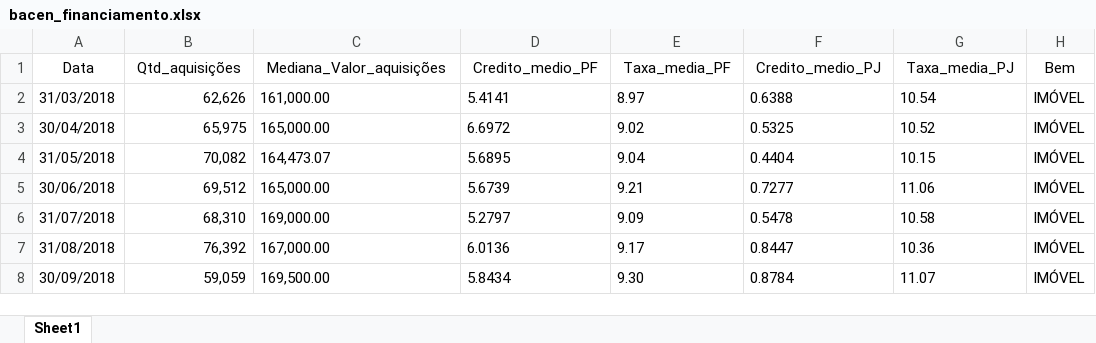
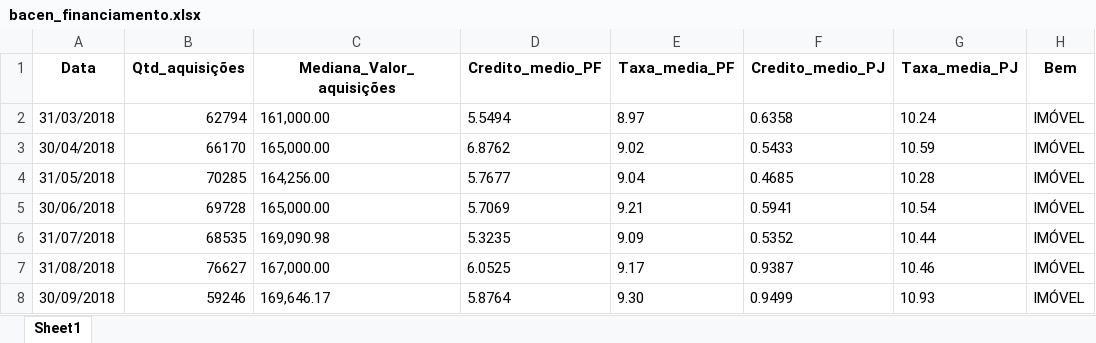
Before and after one commit to Fabio-arao/TCC, an Excel workbook: sheets/bacen_financiamento.xlsx, sheet Sheet1, drawn as a sheet; only a part is shown; values as stored, in another font and other column widths than the file's, no borders; the diff covers the shown part only; the diff names each change by its address in the sheet, - before the commit and + after, or states it on an @@ line.

```diff
--- a/sheets/bacen_financiamento.xlsx (sheet Sheet1)
+++ b/sheets/bacen_financiamento.xlsx (sheet Sheet1)
-A1:H1 bold: off
+A1:H1 bold: on
-B2 (Qtd_aquisições): 62,626
+B2 (Qtd_aquisições): 62794
-D2 (Credito_medio_PF): 5.4141
+D2 (Credito_medio_PF): 5.5494
-F2 (Credito_medio_PJ): 0.6388
+F2 (Credito_medio_PJ): 0.6358
-G2 (Taxa_media_PJ): 10.54
+G2 (Taxa_media_PJ): 10.24
-B3 (Qtd_aquisições): 65,975
+B3 (Qtd_aquisições): 66170
-D3 (Credito_medio_PF): 6.6972
+D3 (Credito_medio_PF): 6.8762
-F3 (Credito_medio_PJ): 0.5325
+F3 (Credito_medio_PJ): 0.5433
-G3 (Taxa_media_PJ): 10.52
+G3 (Taxa_media_PJ): 10.59
-B4 (Qtd_aquisições): 70,082
+B4 (Qtd_aquisições): 70285
-C4 (Mediana_Valor_aquisições): 164,473.07
+C4 (Mediana_Valor_aquisições): 164,256.00
-D4 (Credito_medio_PF): 5.6895
+D4 (Credito_medio_PF): 5.7677
-F4 (Credito_medio_PJ): 0.4404
+F4 (Credito_medio_PJ): 0.4685
-G4 (Taxa_media_PJ): 10.15
+G4 (Taxa_media_PJ): 10.28
-B5 (Qtd_aquisições): 69,512
+B5 (Qtd_aquisições): 69728
-D5 (Credito_medio_PF): 5.6739
+D5 (Credito_medio_PF): 5.7069
-F5 (Credito_medio_PJ): 0.7277
+F5 (Credito_medio_PJ): 0.5941
-G5 (Taxa_media_PJ): 11.06
+G5 (Taxa_media_PJ): 10.54
-B6 (Qtd_aquisições): 68,310
+B6 (Qtd_aquisições): 68535
-C6 (Mediana_Valor_aquisições): 169,000.00
+C6 (Mediana_Valor_aquisições): 169,090.98
-D6 (Credito_medio_PF): 5.2797
+D6 (Credito_medio_PF): 5.3235
-F6 (Credito_medio_PJ): 0.5478
+F6 (Credito_medio_PJ): 0.5352
-G6 (Taxa_media_PJ): 10.58
+G6 (Taxa_media_PJ): 10.44
-B7 (Qtd_aquisições): 76,392
+B7 (Qtd_aquisições): 76627
-D7 (Credito_medio_PF): 6.0136
+D7 (Credito_medio_PF): 6.0525
-F7 (Credito_medio_PJ): 0.8447
+F7 (Credito_medio_PJ): 0.9387
-G7 (Taxa_media_PJ): 10.36
+G7 (Taxa_media_PJ): 10.46
-B8 (Qtd_aquisições): 59,059
+B8 (Qtd_aquisições): 59246
-C8 (Mediana_Valor_aquisições): 169,500.00
+C8 (Mediana_Valor_aquisições): 169,646.17
-D8 (Credito_medio_PF): 5.8434
+D8 (Credito_medio_PF): 5.8764
-F8 (Credito_medio_PJ): 0.8784
+F8 (Credito_medio_PJ): 0.9499
-G8 (Taxa_media_PJ): 11.07
+G8 (Taxa_media_PJ): 10.93
```
Also changed, not shown: 317 edited cells elsewhere in this sheet, sheets/bacen_consorcios_acumulado.xlsx, 10 other files.
